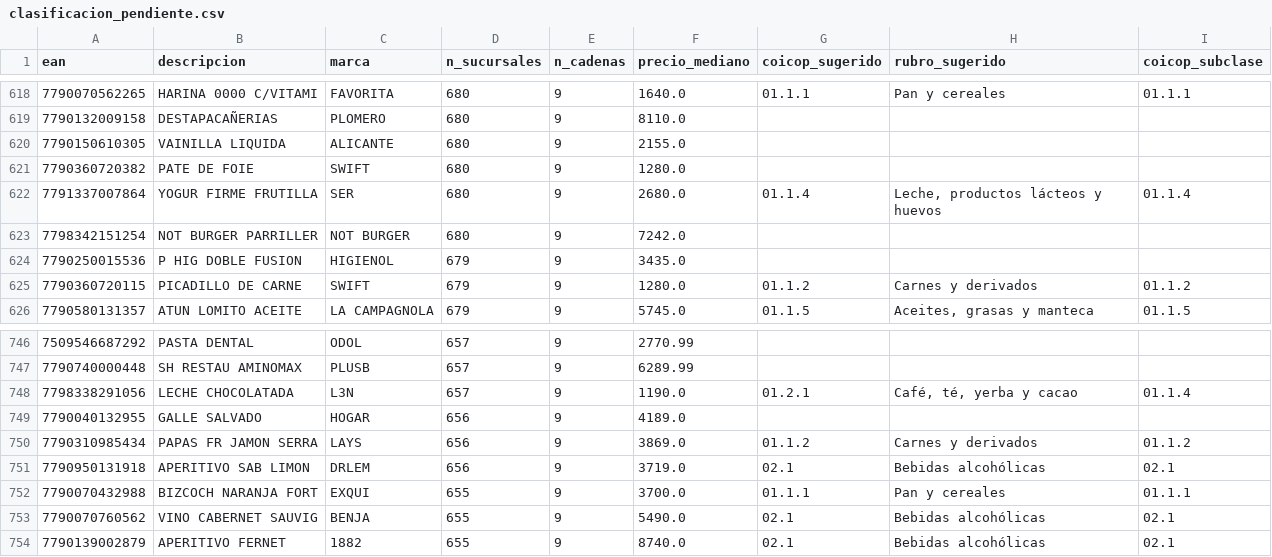
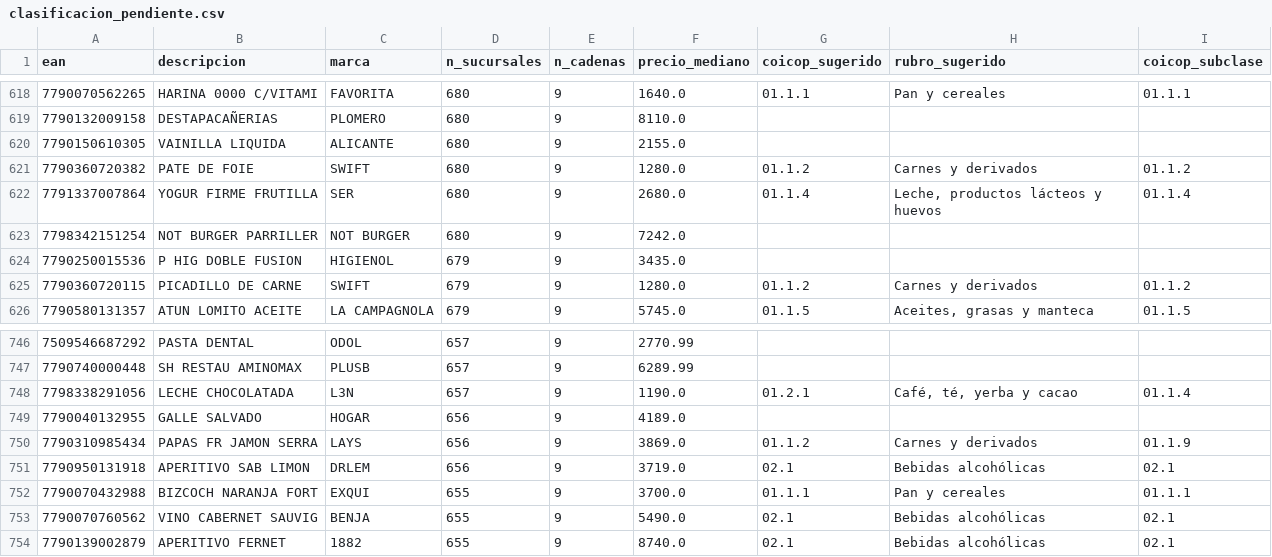
Before and after one commit to Viny2030/Precios, a CSV file: data/clasificacion_pendiente.csv, drawn as a sheet; only a part is shown, gaps mark what is left out; the diff covers the shown part only.

Commit message:
Corregir clasificacion de papas fritas mal etiquetadas como carne; agregar 5 EAN a Carnes y 1 a Verduras

```diff
--- a/data/clasificacion_pendiente.csv
+++ b/data/clasificacion_pendiente.csv
@@ -620,3 +620,3 @@
 7790150610305;VAINILLA LIQUIDA;ALICANTE;680;9;2155.0;;;
-7790360720382;PATE DE FOIE;SWIFT;680;9;1280.0;;;
+7790360720382;PATE DE FOIE;SWIFT;680;9;1280.0;01.1.2;Carnes y derivados;01.1.2
 7791337007864;YOGUR FIRME FRUTILLA;SER;680;9;2680.0;01.1.4;Leche, productos lácteos y huevos;01.1.4
@@ -749,3 +749,3 @@
 7790040132955;GALLE SALVADO;HOGAR;656;9;4189.0;;;
-7790310985434;PAPAS FR JAMON SERRA;LAYS;656;9;3869.0;01.1.2;Carnes y derivados;01.1.2
+7790310985434;PAPAS FR JAMON SERRA;LAYS;656;9;3869.0;01.1.2;Carnes y derivados;01.1.9
 7790950131918;APERITIVO SAB LIMON;DRLEM;656;9;3719.0;02.1;Bebidas alcohólicas;02.1
```
Also changed, not shown: 15 edited cells elsewhere in this file, data/diccionario_coicop.csv.
